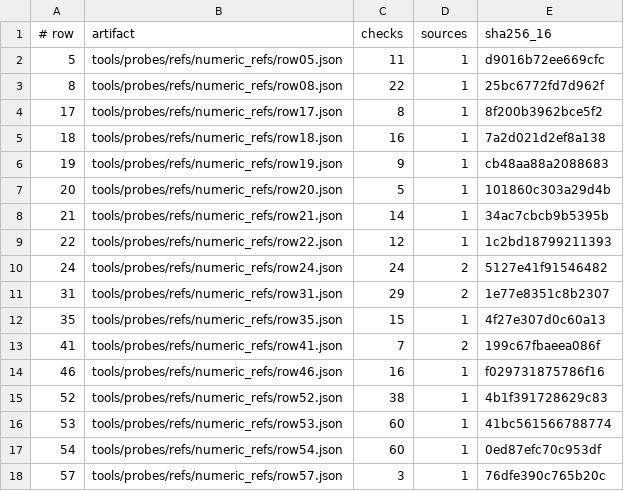
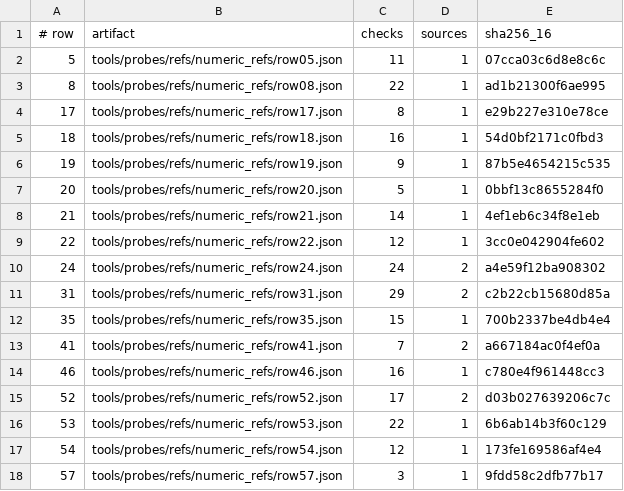
Before and after one commit to qw576483/clover-project-diablo2, a TSV file: tools/probes/refs/numeric_refs/INDEX.tsv, drawn as a sheet.

```diff
--- a/tools/probes/refs/numeric_refs/INDEX.tsv
+++ b/tools/probes/refs/numeric_refs/INDEX.tsv
@@ -1,18 +1,18 @@
 # row	artifact	checks	sources	sha256_16
-5	tools/probes/refs/numeric_refs/row05.json	11	1	d9016b72ee669cfc
-8	tools/probes/refs/numeric_refs/row08.json	22	1	25bc6772fd7d962f
-17	tools/probes/refs/numeric_refs/row17.json	8	1	8f200b3962bce5f2
-18	tools/probes/refs/numeric_refs/row18.json	16	1	7a2d021d2ef8a138
-19	tools/probes/refs/numeric_refs/row19.json	9	1	cb48aa88a2088683
-20	tools/probes/refs/numeric_refs/row20.json	5	1	101860c303a29d4b
-21	tools/probes/refs/numeric_refs/row21.json	14	1	34ac7cbcb9b5395b
-22	tools/probes/refs/numeric_refs/row22.json	12	1	1c2bd18799211393
-24	tools/probes/refs/numeric_refs/row24.json	24	2	5127e41f91546482
-31	tools/probes/refs/numeric_refs/row31.json	29	2	1e77e8351c8b2307
-35	tools/probes/refs/numeric_refs/row35.json	15	1	4f27e307d0c60a13
-41	tools/probes/refs/numeric_refs/row41.json	7	2	199c67fbaeea086f
-46	tools/probes/refs/numeric_refs/row46.json	16	1	f029731875786f16
-52	tools/probes/refs/numeric_refs/row52.json	38	1	4b1f391728629c83
-53	tools/probes/refs/numeric_refs/row53.json	60	1	41bc561566788774
-54	tools/probes/refs/numeric_refs/row54.json	60	1	0ed87efc70c953df
-57	tools/probes/refs/numeric_refs/row57.json	3	1	76dfe390c765b20c
+5	tools/probes/refs/numeric_refs/row05.json	11	1	07cca03c6d8e8c6c
+8	tools/probes/refs/numeric_refs/row08.json	22	1	ad1b21300f6ae995
+17	tools/probes/refs/numeric_refs/row17.json	8	1	e29b227e310e78ce
+18	tools/probes/refs/numeric_refs/row18.json	16	1	54d0bf2171c0fbd3
+19	tools/probes/refs/numeric_refs/row19.json	9	1	87b5e4654215c535
+20	tools/probes/refs/numeric_refs/row20.json	5	1	0bbf13c8655284f0
+21	tools/probes/refs/numeric_refs/row21.json	14	1	4ef1eb6c34f8e1eb
+22	tools/probes/refs/numeric_refs/row22.json	12	1	3cc0e042904fe602
+24	tools/probes/refs/numeric_refs/row24.json	24	2	a4e59f12ba908302
+31	tools/probes/refs/numeric_refs/row31.json	29	2	c2b22cb15680d85a
+35	tools/probes/refs/numeric_refs/row35.json	15	1	700b2337be4db4e4
+41	tools/probes/refs/numeric_refs/row41.json	7	2	a667184ac0f4ef0a
+46	tools/probes/refs/numeric_refs/row46.json	16	1	c780e4f961448cc3
+52	tools/probes/refs/numeric_refs/row52.json	17	2	d03b027639206c7c
+53	tools/probes/refs/numeric_refs/row53.json	22	1	6b6ab14b3f60c129
+54	tools/probes/refs/numeric_refs/row54.json	12	1	173fe169586af4e4
+57	tools/probes/refs/numeric_refs/row57.json	3	1	9fdd58c2dfb77b17
```
Also changed, not shown: 策划/差异登记.tsv, 35 other files.
